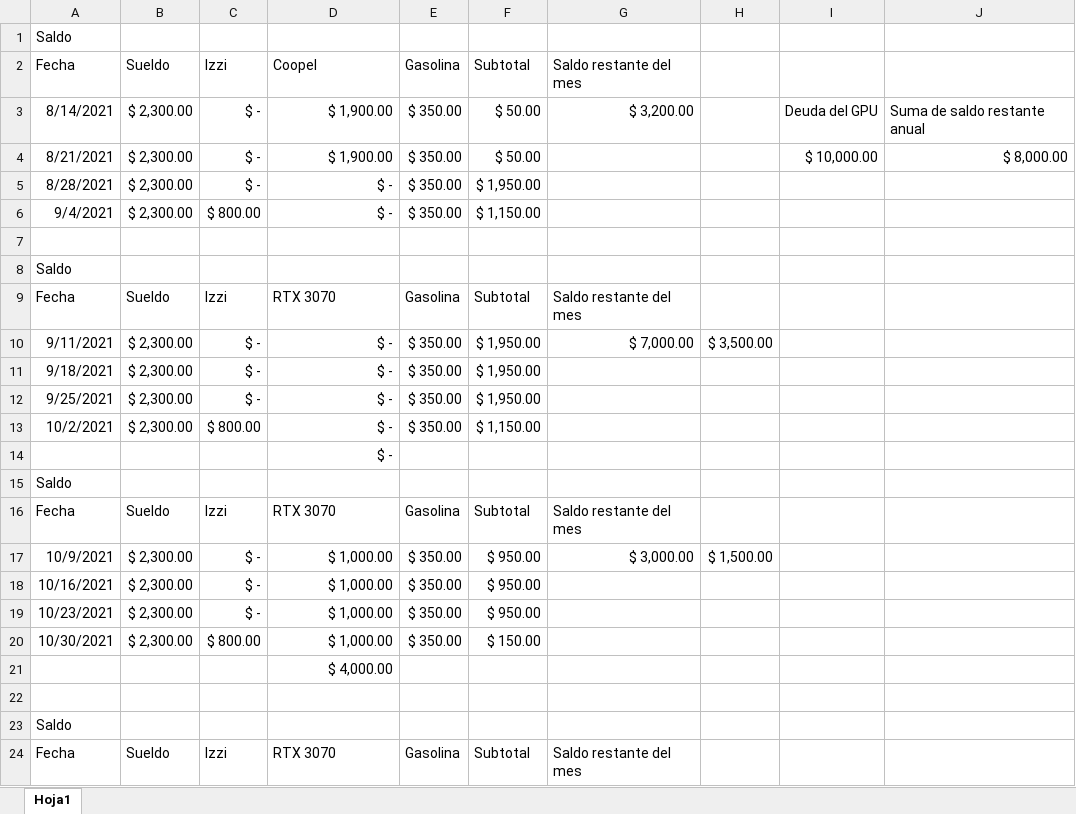
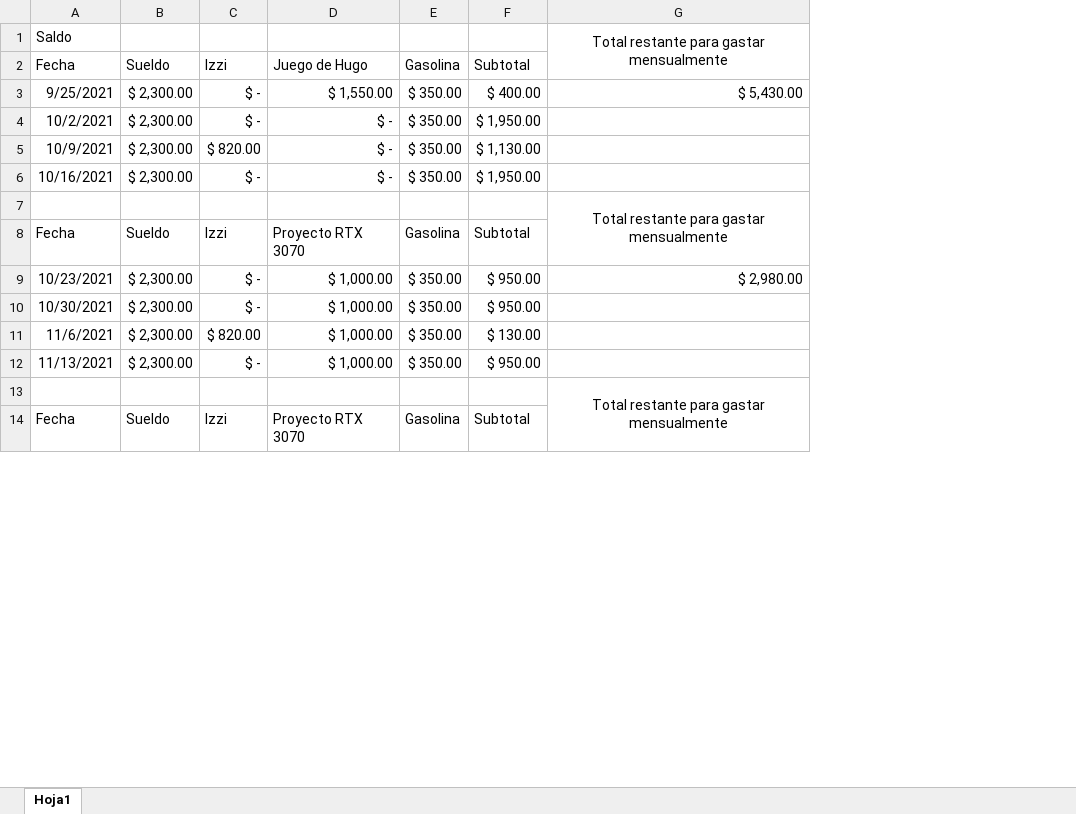
Before and after one commit to Hydra9999414/Cortes, an Excel workbook: Sueldo y proyecto de RTX 3070.xlsx, sheet Hoja1, drawn as a sheet; only a part is shown; values as stored, in another font and other column widths than the file's, no borders; removed rows and columns are numbered as before the commit, all else as after; the diff covers the shown part only; the diff names each change by its address in the sheet, - before the commit and + after, or states it on an @@ line.

Commit message:
Gastos generales

```diff
--- a/Sueldo y proyecto de RTX 3070.xlsx (sheet Hoja1)
+++ b/Sueldo y proyecto de RTX 3070.xlsx (sheet Hoja1)
-column G (Saldo restante del mes), row 9: Saldo restante del mes; row 24: Saldo restante del mes
-column H, empty
-column I, row 4: $ 10,000.00
-column J, row 4: $ 8,000.00
+column G, rows 1-3: Total restante para gastar mensualmente |  | $ 5,430.00; rows 7-9: Total restante para gastar mensualmente |  | $ 2,980.00; row 13: Total restante para gastar mensualmente
-D2: Coopel
+D2: Juego de Hugo
-row 3: 8/14/2021 | $ 2,300.00 | $ - | $ 1,900.00 | $ 350.00 | $ 50.00 | $ 3,200.00 |  | Deuda del GPU | Suma de saldo restante anual
-A3 (Fecha): 8/21/2021
+A3 (Fecha): 9/25/2021
-D3 (Juego de Hugo): $ 1,900.00
+D3 (Juego de Hugo): $ 1,550.00
-F3 (Subtotal): $ 50.00
+F3 (Subtotal): $ 400.00
-A4 (Fecha): 8/28/2021
+A4 (Fecha): 10/2/2021
-A5 (Fecha): 9/4/2021
+A5 (Fecha): 10/9/2021
-C5 (Izzi): $ 800.00
+C5 (Izzi): $ 820.00
-F5 (Subtotal): $ 1,150.00
+F5 (Subtotal): $ 1,130.00
+row 6: 10/16/2021 | $ 2,300.00 | $ - | $ - | $ 350.00 | $ 1,950.00
-row 8: Saldo
-D8 (Juego de Hugo): RTX 3070
+D8 (Juego de Hugo): Proyecto RTX 3070
-row 10: 9/11/2021 | $ 2,300.00 | $ - | $ - | $ 350.00 | $ 1,950.00 | $ 7,000.00 | $ 3,500.00
-row 11: 9/18/2021 | $ 2,300.00 | $ - | $ - | $ 350.00 | $ 1,950.00
-row 12: 9/25/2021 | $ 2,300.00 | $ - | $ - | $ 350.00 | $ 1,950.00
-row 13: 10/2/2021 | $ 2,300.00 | $ 800.00 | $ - | $ 350.00 | $ 1,150.00
-row 14:  |  |  | $ -
-row 15: Saldo
-row 16: Fecha | Sueldo | Izzi | RTX 3070 | Gasolina | Subtotal | Saldo restante del mes
-row 17: 10/9/2021 | $ 2,300.00 | $ - | $ 1,000.00 | $ 350.00 | $ 950.00 | $ 3,000.00 | $ 1,500.00
-row 18: 10/16/2021 | $ 2,300.00 | $ - | $ 1,000.00 | $ 350.00 | $ 950.00
-C10 (Izzi): $ 800.00
+C10 (Izzi): $ -
-F10 (Subtotal): $ 150.00
+F10 (Subtotal): $ 950.00
-row 21:  |  |  | $ 4,000.00
+row 11: 11/6/2021 | $ 2,300.00 | $ 820.00 | $ 1,000.00 | $ 350.00 | $ 130.00
@@ row 26 moved to row 12: 11/13/2021 @@
-row 23: Saldo
-D14 (Juego de Hugo): RTX 3070
+D14 (Juego de Hugo): Proyecto RTX 3070
```
Also changed, not shown: 3 added rows, 5 removed rows, 1 moved row and 6 edited cells elsewhere in this sheet, formulas that keep their value.
